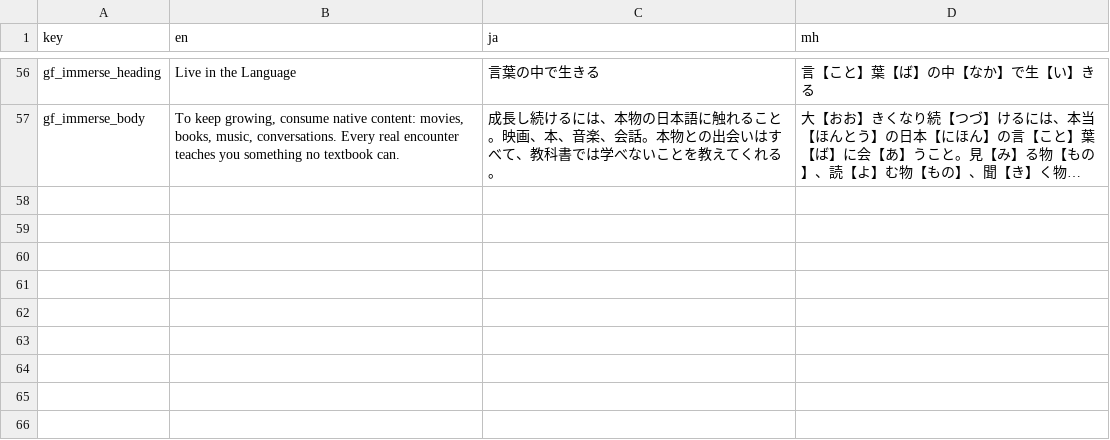
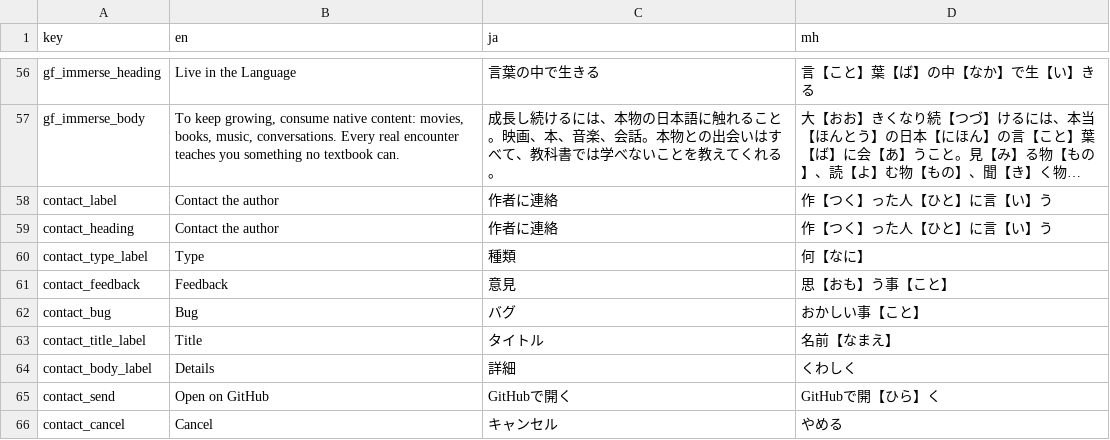
Before and after one commit to KakkoiDev/minihongo, a CSV file: data/ui_strings.csv, drawn as a sheet; only a part is shown, gaps mark what is left out; long unchanged cells end in …; the diff names each change by its address in the sheet, - before the commit and + after, or states it on an @@ line.

Commit message:
feat: add contact author button with feedback/bug dialog
Always-visible red circular button at bottom-left mirrors back-to-top
styling. Click opens a native <dialog> with radio (feedback/bug),
title, body. Send opens a pre-filled GitHub new-issue URL in a new tab.

No backend required. Backdrop click and ESC close the dialog.

```diff
--- a/data/ui_strings.csv
+++ b/data/ui_strings.csv
+row 58: contact_label | Contact the author | 作者に連絡 | 作【つく】った人【ひと】に言【い】う
+row 59: contact_heading | Contact the author | 作者に連絡 | 作【つく】った人【ひと】に言【い】う
+row 60: contact_type_label | Type | 種類 | 何【なに】
+row 61: contact_feedback | Feedback | 意見 | 思【おも】う事【こと】
+row 62: contact_bug | Bug | バグ | おかしい事【こと】
+row 63: contact_title_label | Title | タイトル | 名前【なまえ】
+row 64: contact_body_label | Details | 詳細 | くわしく
+row 65: contact_send | Open on GitHub | GitHubで開く | GitHubで開【ひら】く
+row 66: contact_cancel | Cancel | キャンセル | やめる
```
Also changed, not shown: 4 other files.
